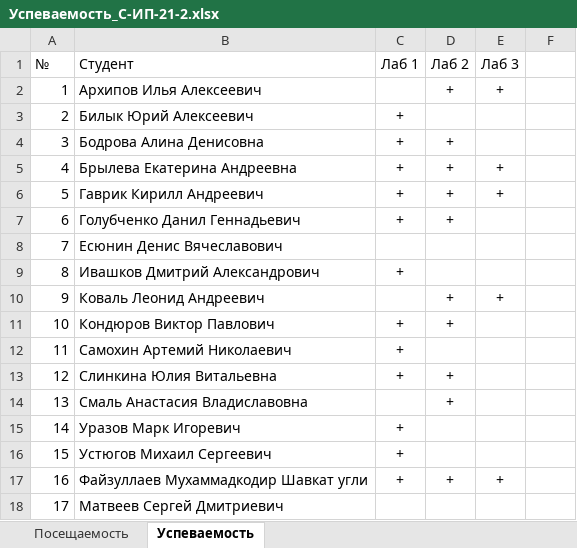
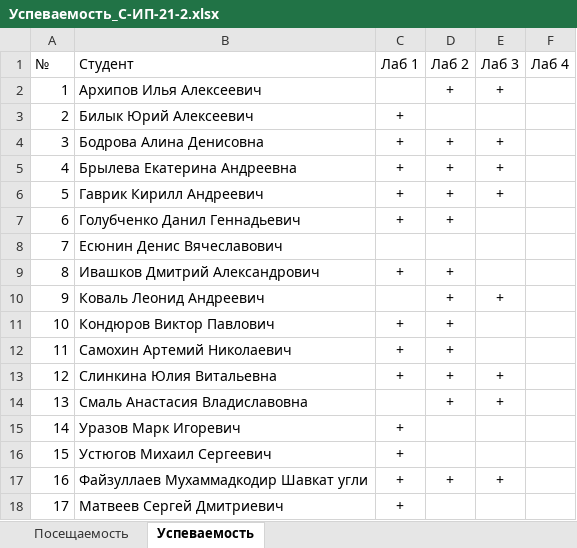
Before and after one commit to TheBandik/software-modeling-and-analysis, an Excel workbook: sem1/Успеваемость_С-ИП-21-2.xlsx, sheet Успеваемость, drawn as a sheet; values as stored, in another font and other column widths than the file's, no borders; conditional formats not drawn; the diff names each change by its address in the sheet, - before the commit and + after, or states it on an @@ line.

```diff
--- a/sem1/Успеваемость_С-ИП-21-2.xlsx (sheet Успеваемость)
+++ b/sem1/Успеваемость_С-ИП-21-2.xlsx (sheet Успеваемость)
-F1: (empty)
+F1: Лаб 4
-E4 (Лаб 3): (empty)
+E4 (Лаб 3): +
-D9 (Лаб 2): (empty)
+D9 (Лаб 2): +
-D12 (Лаб 2): (empty)
+D12 (Лаб 2): +
-E13:E14 (Лаб 3): (empty)
+E13:E14 (Лаб 3): +
-C18 (Лаб 1): (empty)
+C18 (Лаб 1): +
```
Also changed, not shown: sheet Посещаемость, sem1/Успеваемость_С-ИП-21-1.xlsx.
